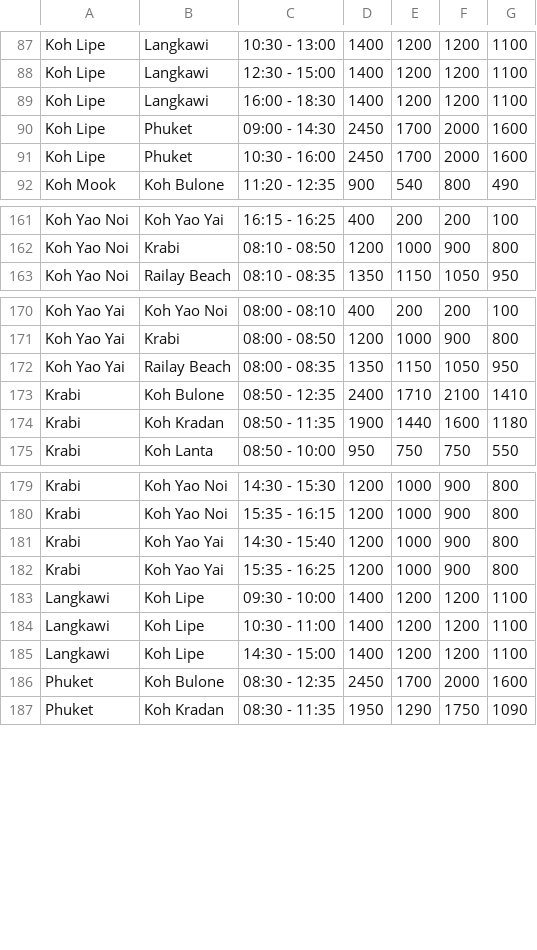
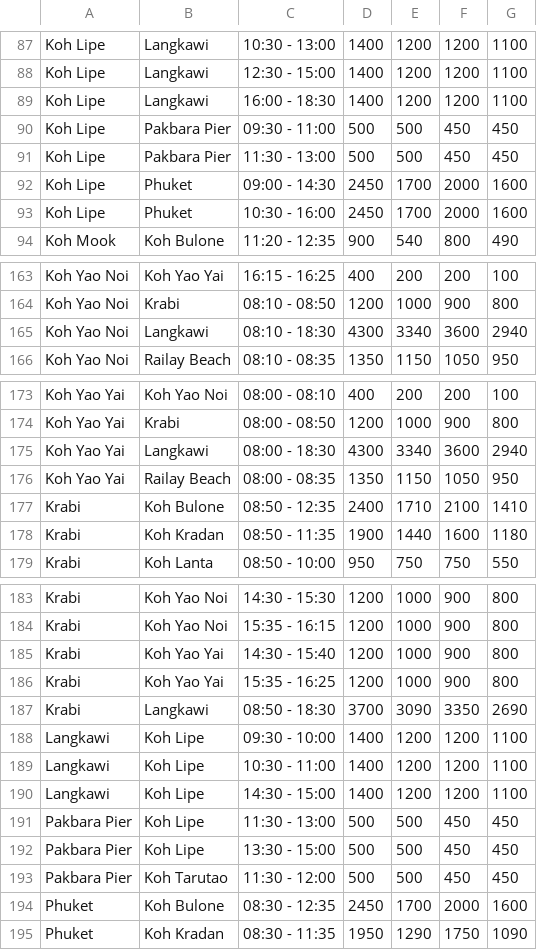
Before and after one commit to tonprince/tripstorekrabi-diff, a CSV file: output/spsc.csv, drawn as a sheet; only a part is shown, gaps mark what is left out; the diff names each change by its address in the sheet, - before the commit and + after, or states it on an @@ line.

```diff
--- a/output/spsc.csv
+++ b/output/spsc.csv
+row 90: Koh Lipe | Pakbara Pier | 09:30 - 11:00 | 500 | 500 | 450 | 450
+row 91: Koh Lipe | Pakbara Pier | 11:30 - 13:00 | 500 | 500 | 450 | 450
+row 165: Koh Yao Noi | Langkawi | 08:10 - 18:30 | 4300 | 3340 | 3600 | 2940
+row 175: Koh Yao Yai | Langkawi | 08:00 - 18:30 | 4300 | 3340 | 3600 | 2940
+row 187: Krabi | Langkawi | 08:50 - 18:30 | 3700 | 3090 | 3350 | 2690
+row 191: Pakbara Pier | Koh Lipe | 11:30 - 13:00 | 500 | 500 | 450 | 450
+row 192: Pakbara Pier | Koh Lipe | 13:30 - 15:00 | 500 | 500 | 450 | 450
+row 193: Pakbara Pier | Koh Tarutao | 11:30 - 12:00 | 500 | 500 | 450 | 450
```
Also changed, not shown: 1 other file.
